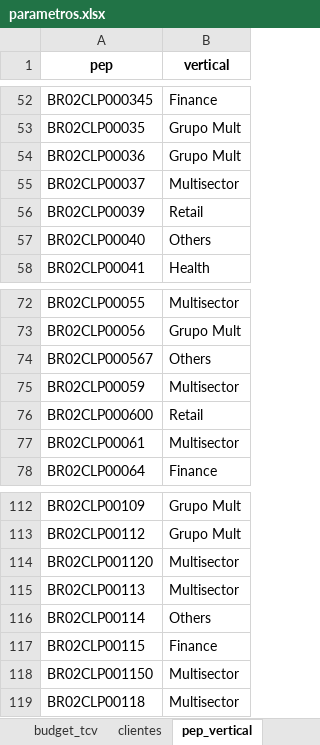
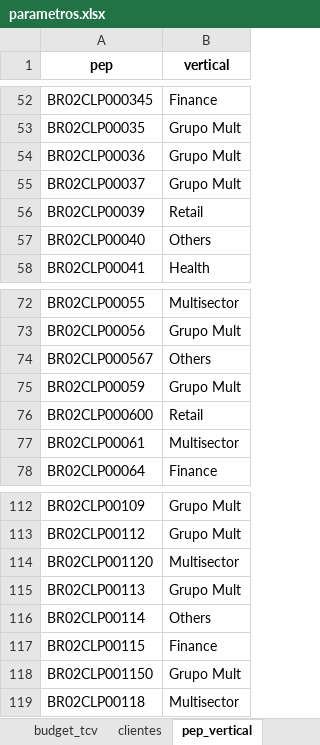
Before and after one commit to amandapaula-oss/worker-dashboard, an Excel workbook: backend/parametros.xlsx, sheet pep_vertical, drawn as a sheet; only a part is shown, gaps mark what is left out; values as stored, in another font and other column widths than the file's, no borders; the diff names each change by its address in the sheet, - before the commit and + after, or states it on an @@ line.

```diff
--- a/backend/parametros.xlsx (sheet pep_vertical)
+++ b/backend/parametros.xlsx (sheet pep_vertical)
-B55 (vertical): Multisector
+B55 (vertical): Grupo Mult
-B75 (vertical): Multisector
+B75 (vertical): Grupo Mult
-B115 (vertical): Multisector
+B115 (vertical): Grupo Mult
-B118 (vertical): Multisector
+B118 (vertical): Grupo Mult
```
Also changed, not shown: sheet budget, 11 other files.
